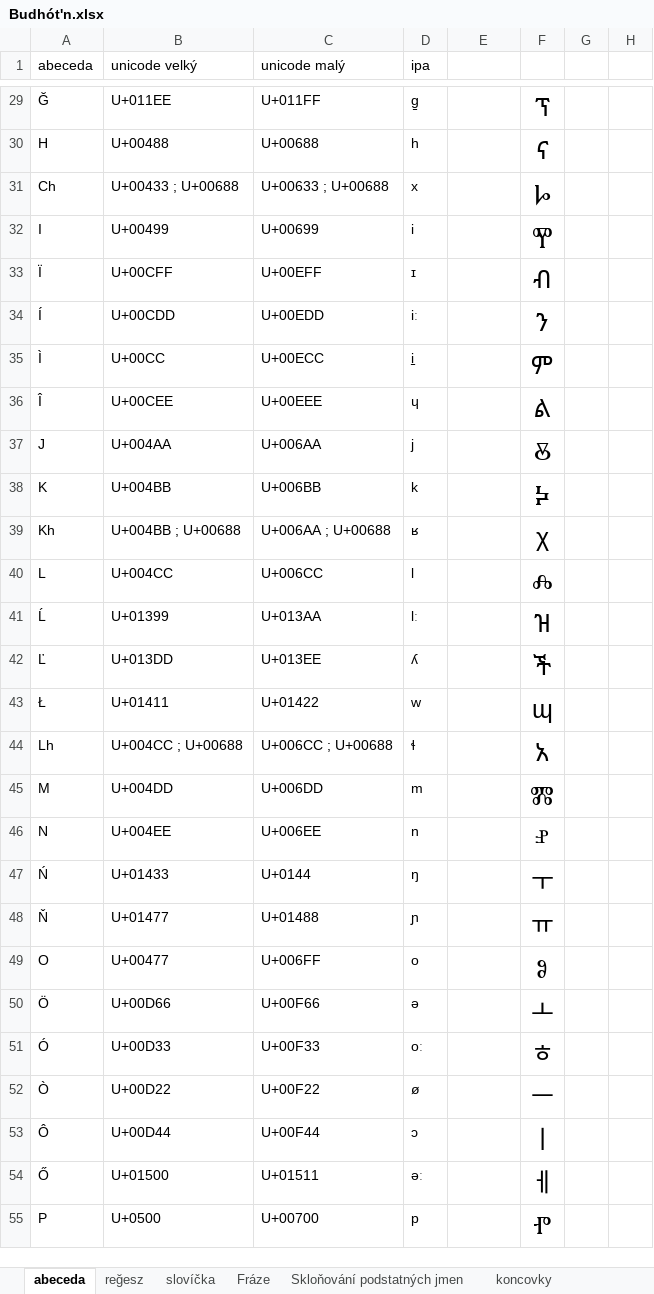
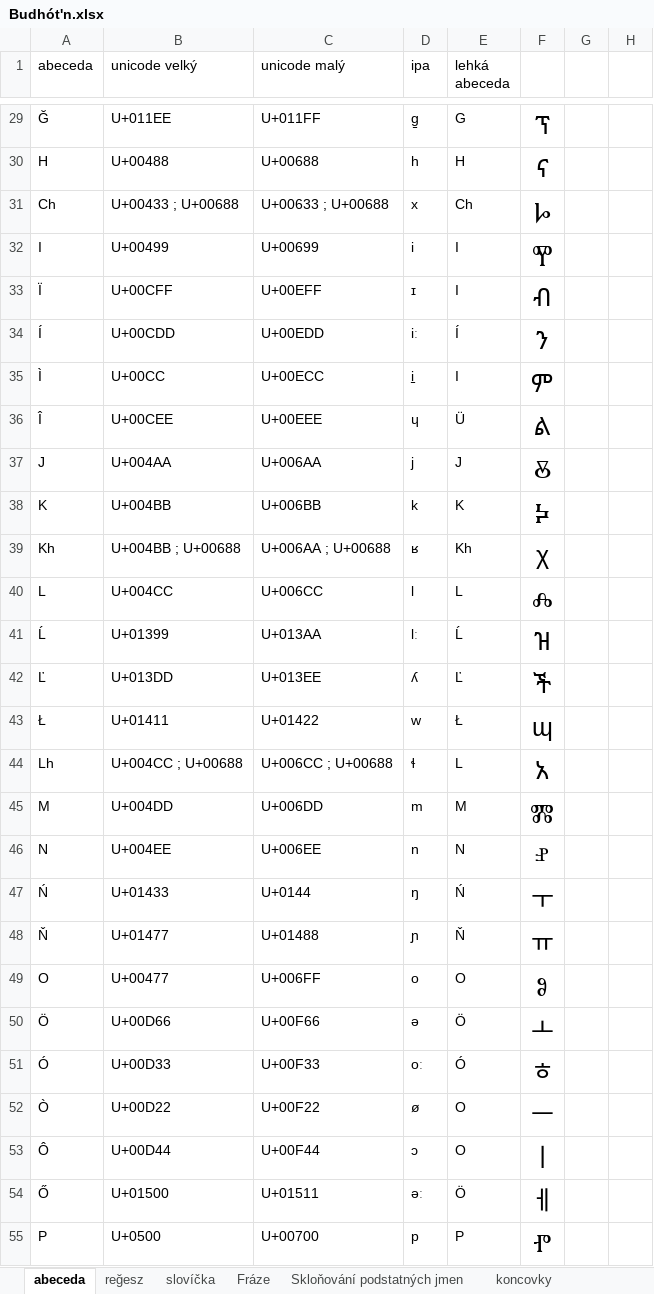
Before and after one commit to classroomtoilet/Budhotn, an Excel workbook: Budhót'n.xlsx, sheet abeceda, drawn as a sheet; only a part is shown, gaps mark what is left out; values as stored, in another font and other column widths than the file's, no borders; the diff covers the shown part only; the diff names each change by its address in the sheet, - before the commit and + after, or states it on an @@ line.

```diff
--- a/Budhót'n.xlsx (sheet abeceda)
+++ b/Budhót'n.xlsx (sheet abeceda)
-E1: (empty)
+E1: lehká abeceda
-E29 (lehká abeceda): (empty)
+E29 (lehká abeceda): G
-E30 (lehká abeceda): (empty)
+E30 (lehká abeceda): H
-E31 (lehká abeceda): (empty)
+E31 (lehká abeceda): Ch
-E32:E33 (lehká abeceda): (empty)
+E32:E33 (lehká abeceda): I
-E34 (lehká abeceda): (empty)
+E34 (lehká abeceda): Í
-E35 (lehká abeceda): (empty)
+E35 (lehká abeceda): I
-E36 (lehká abeceda): (empty)
+E36 (lehká abeceda): Ü
-E37 (lehká abeceda): (empty)
+E37 (lehká abeceda): J
-E38 (lehká abeceda): (empty)
+E38 (lehká abeceda): K
-E39 (lehká abeceda): (empty)
+E39 (lehká abeceda): Kh
-E40 (lehká abeceda): (empty)
+E40 (lehká abeceda): L
-E41 (lehká abeceda): (empty)
+E41 (lehká abeceda): Ĺ
-E42 (lehká abeceda): (empty)
+E42 (lehká abeceda): Ľ
-E43 (lehká abeceda): (empty)
+E43 (lehká abeceda): Ł
-E44 (lehká abeceda): (empty)
+E44 (lehká abeceda): L
-E45 (lehká abeceda): (empty)
+E45 (lehká abeceda): M
-E46 (lehká abeceda): (empty)
+E46 (lehká abeceda): N
-E47 (lehká abeceda): (empty)
+E47 (lehká abeceda): Ń
-E48 (lehká abeceda): (empty)
+E48 (lehká abeceda): Ň
-E49 (lehká abeceda): (empty)
+E49 (lehká abeceda): O
-E50 (lehká abeceda): (empty)
+E50 (lehká abeceda): Ö
-E51 (lehká abeceda): (empty)
+E51 (lehká abeceda): Ó
-E52:E53 (lehká abeceda): (empty)
+E52:E53 (lehká abeceda): O
-E54 (lehká abeceda): (empty)
+E54 (lehká abeceda): Ö
-E55 (lehká abeceda): (empty)
+E55 (lehká abeceda): P
```
Also changed, not shown: 80 edited cells elsewhere in this sheet, sheet slovíčka.
